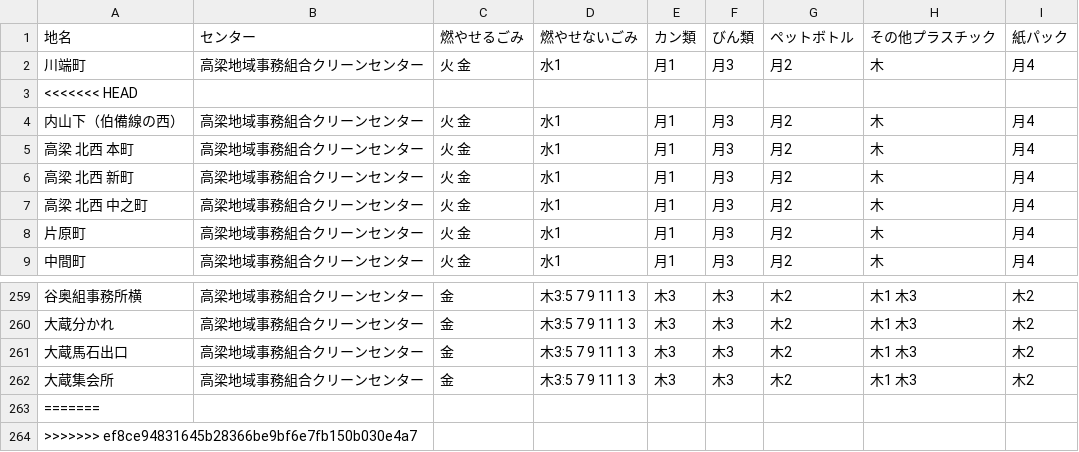
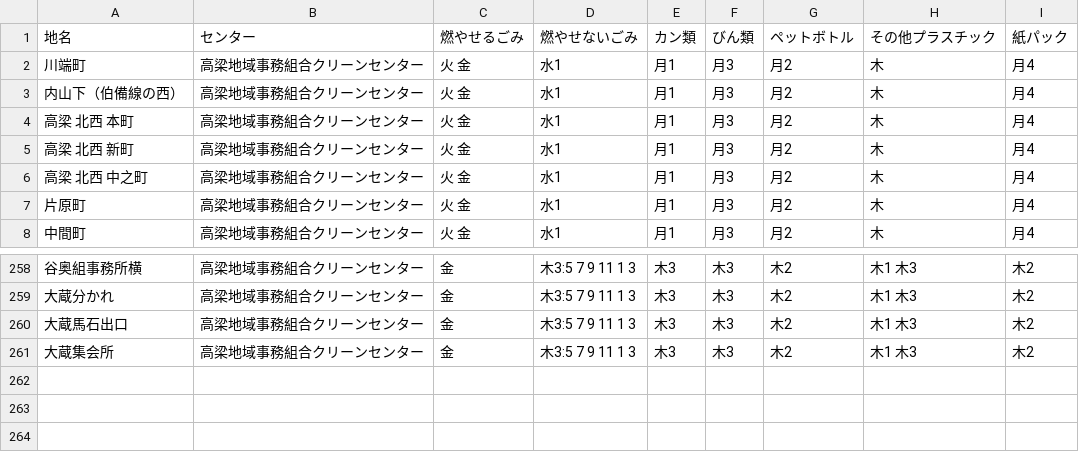
Before and after one commit to tomoki0307/test2, a CSV file: data/area_days.csv, drawn as a sheet; only a part is shown, gaps mark what is left out.

Commit message:
update

```diff
--- a/data/area_days.csv
+++ b/data/area_days.csv
@@ -2,3 +2,2 @@
 川端町,高梁地域事務組合クリーンセンター,火 金,水1,月1,月3,月2,木,月4
-<<<<<<< HEAD
 内山下（伯備線の西）,高梁地域事務組合クリーンセンター,火 金,水1,月1,月3,月2,木,月4
@@ -262,3 +261 @@
 大蔵集会所,高梁地域事務組合クリーンセンター,金,木3:5 7 9 11 1 3,木3,木3,木2,木1 木3,木2
-=======
->>>>>>> ef8ce94831645b28366be9bf6e7fb150b030e4a7
```
